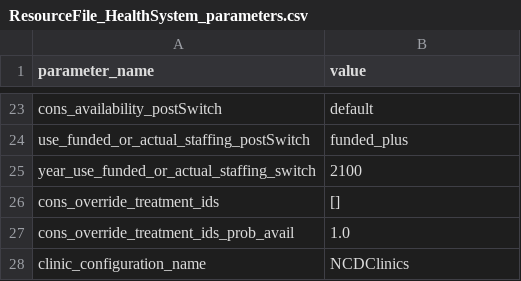
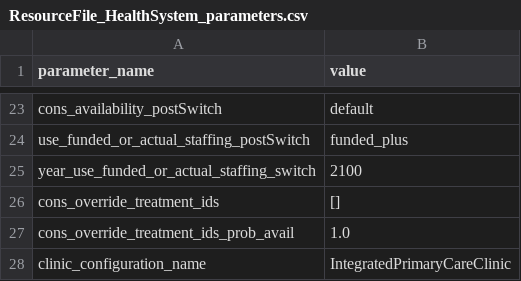
Before and after one commit to UCL/TLOmodel, a CSV file: resources/healthsystem/ResourceFile_HealthSystem_parameters.csv, drawn as a sheet; only a part is shown, gaps mark what is left out.

Commit message:
Integrated primary care clinics

```diff
--- a/resources/healthsystem/ResourceFile_HealthSystem_parameters.csv
+++ b/resources/healthsystem/ResourceFile_HealthSystem_parameters.csv
@@ -27,2 +27,2 @@ cons_override_treatment_ids,[]
 cons_override_treatment_ids_prob_avail,1.0
-clinic_configuration_name,NCDClinics
+clinic_configuration_name,IntegratedPrimaryCareClinic
```
